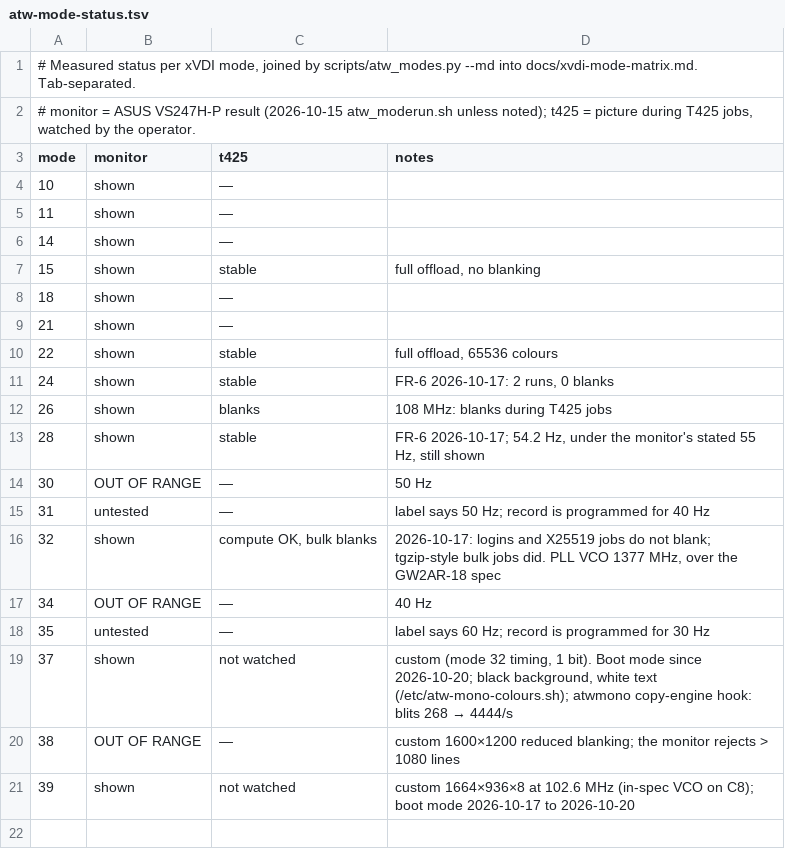
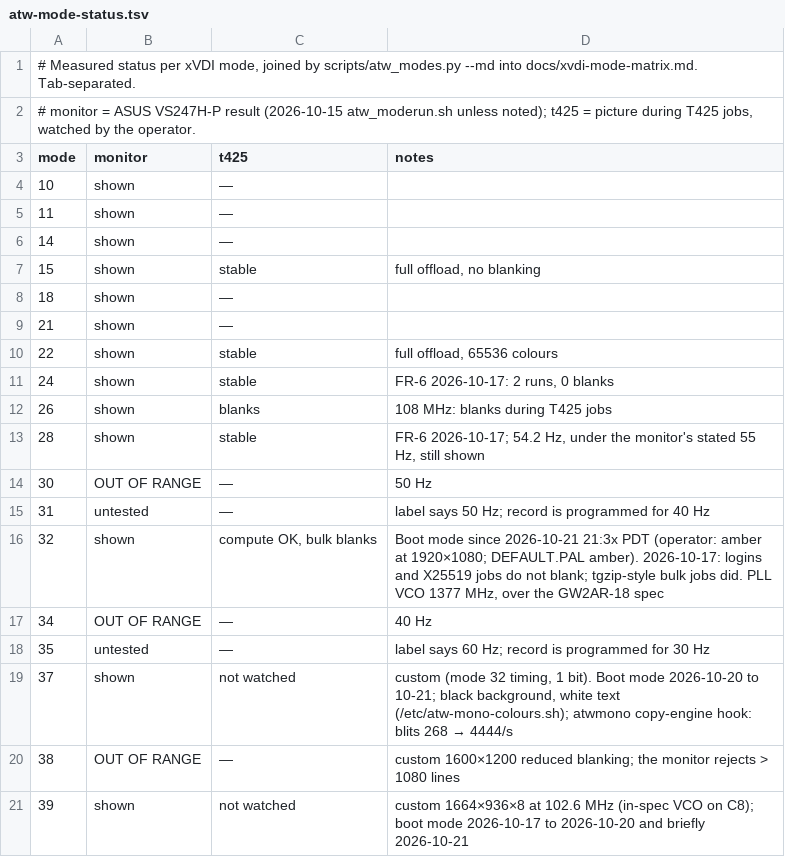
Before and after one commit to rchennau/sam-atari-tt030, a TSV file: docs/atw-mode-status.tsv, drawn as a sheet.

Commit message:
docs: boot mode 32 (1920x1080x8, amber) since 2026-10-21; matrix regenerated; no 16-colour mode on the card

```diff
--- a/docs/atw-mode-status.tsv
+++ b/docs/atw-mode-status.tsv
@@ -15,7 +15,7 @@ mode	monitor	t425	notes
 31	untested	—	label says 50 Hz; record is programmed for 40 Hz
-32	shown	compute OK, bulk blanks	2026-10-17: logins and X25519 jobs do not blank; tgzip-style bulk jobs did. PLL VCO 1377 MHz, over the GW2AR-18 spec
+32	shown	compute OK, bulk blanks	Boot mode since 2026-10-21 21:3x PDT (operator: amber at 1920×1080; DEFAULT.PAL amber). 2026-10-17: logins and X25519 jobs do not blank; tgzip-style bulk jobs did. PLL VCO 1377 MHz, over the GW2AR-18 spec
 34	OUT OF RANGE	—	40 Hz
 35	untested	—	label says 60 Hz; record is programmed for 30 Hz
-37	shown	not watched	custom (mode 32 timing, 1 bit). Boot mode since 2026-10-20; black background, white text (/etc/atw-mono-colours.sh); atwmono copy-engine hook: blits 268 → 4444/s
+37	shown	not watched	custom (mode 32 timing, 1 bit). Boot mode 2026-10-20 to 10-21; black background, white text (/etc/atw-mono-colours.sh); atwmono copy-engine hook: blits 268 → 4444/s
 38	OUT OF RANGE	—	custom 1600×1200 reduced blanking; the monitor rejects > 1080 lines
-39	shown	not watched	custom 1664×936×8 at 102.6 MHz (in-spec VCO on C8); boot mode 2026-10-17 to 2026-10-20
+39	shown	not watched	custom 1664×936×8 at 102.6 MHz (in-spec VCO on C8); boot mode 2026-10-17 to 2026-10-20 and briefly 2026-10-21
```
Also changed, not shown: 4 other files.
